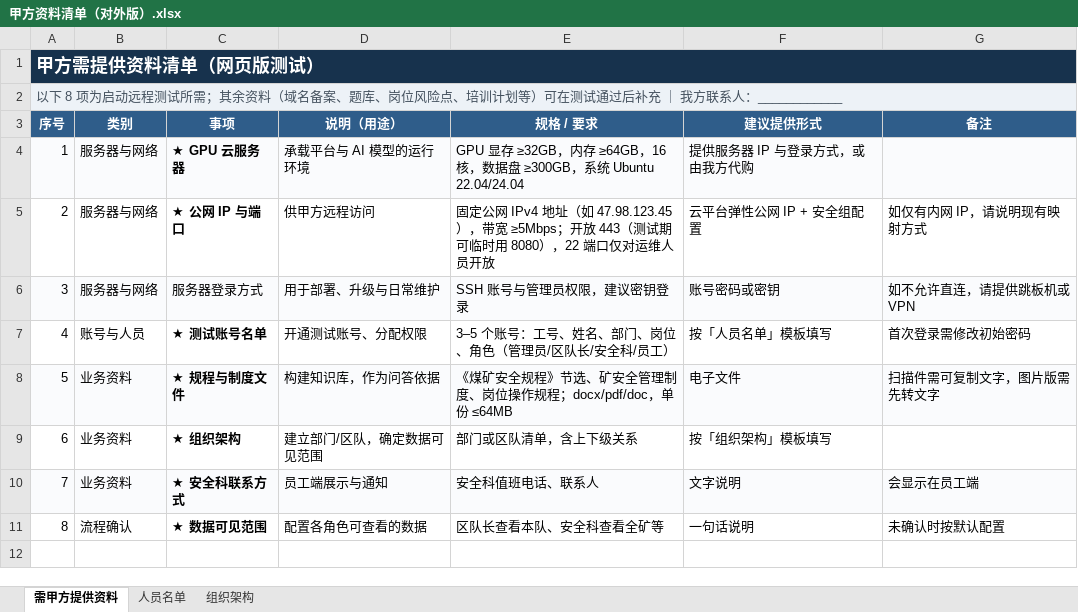
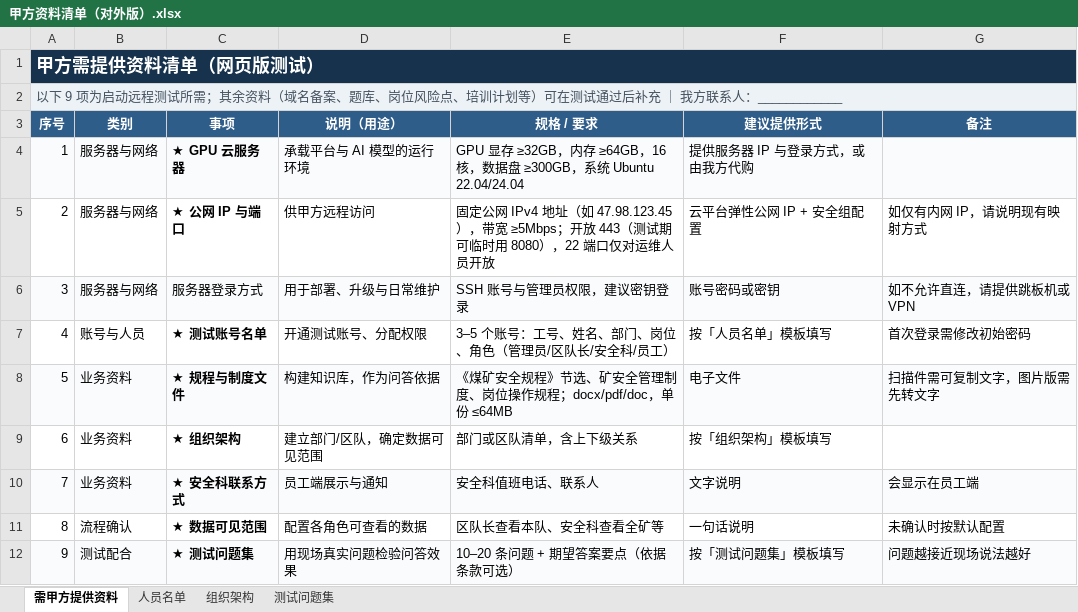
Before and after one commit to 12wwsss/ggggh, an Excel workbook: docs/甲方资料清单（对外版）.xlsx, sheet 需甲方提供资料, drawn as a sheet; values as stored, in another font and other column widths than the file's, no borders; the diff names each change by its address in the sheet, - before the commit and + after, or states it on an @@ line.

Commit message:
甲方资料清单加「测试问题集」（共 9 项）并补问题集模板页

```diff
--- a/docs/甲方资料清单（对外版）.xlsx (sheet 需甲方提供资料)
+++ b/docs/甲方资料清单（对外版）.xlsx (sheet 需甲方提供资料)
+sheet tab: 测试问题集
@@ column A (序号) renumbered in row 2 @@
+row 12: 9 | 测试配合 | ★ 测试问题集 | 用现场真实问题检验问答效果 | 10–20 条问题 + 期望答案要点（依据条款可选） | 按「测试问题集」模板填写 | 问题越接近现场说法越好
```
Also changed, not shown: 2 other files.
